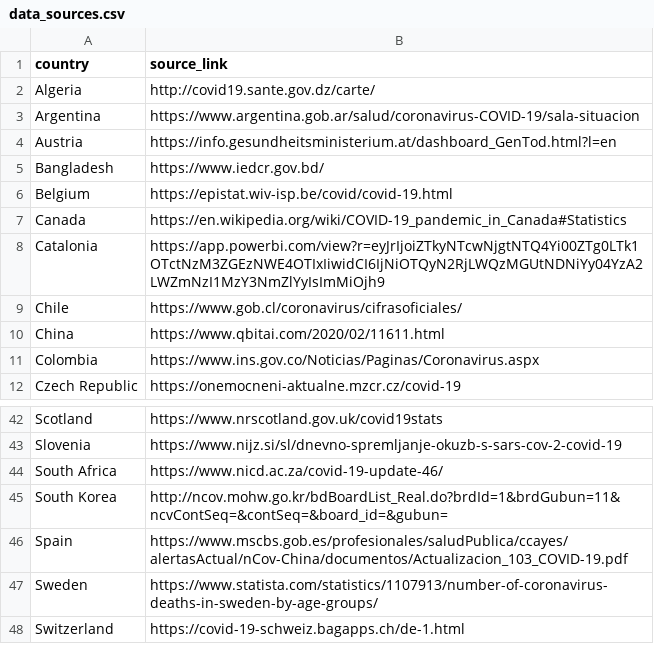
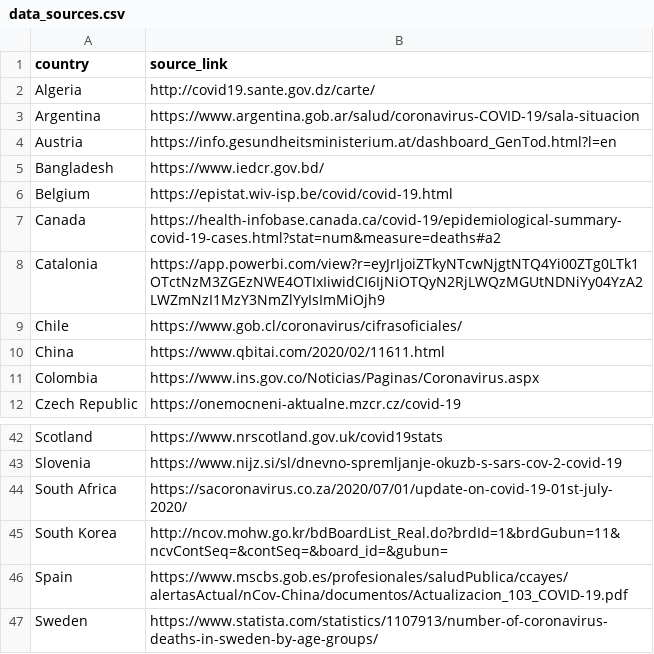
Before and after one commit to meganodris/International-COVID-IFR, a CSV file: data/data_sources.csv, drawn as a sheet; only a part is shown, gaps mark what is left out; the shorter side is filled out with more unchanged rows.

Commit message:
Update data_sources.csv

```diff
--- a/data/data_sources.csv
+++ b/data/data_sources.csv
@@ -6,3 +6,3 @@ Bangladesh,https://www.iedcr.gov.bd/
 Belgium,https://epistat.wiv-isp.be/covid/covid-19.html
-Canada,https://en.wikipedia.org/wiki/COVID-19_pandemic_in_Canada#Statistics
+Canada,https://health-infobase.canada.ca/covid-19/epidemiological-summary-covid-19-cases.html?stat=num&measure=deaths#a2
 Catalonia,https://app.powerbi.com/view?r=eyJrIjoiZTkyNTcwNjgtNTQ4Yi00ZTg0LTk1OTctNzM3ZGEzNWE4OTIxIiwidCI6IjNiOTQyN2RjLWQzMGUtNDNiYy04YzA2LWZmNzI1MzY3NmZlYyIsImMiOjh9
@@ -43,3 +43,3 @@ Scotland,https://www.nrscotland.gov.uk/covid19stats
 Slovenia,https://www.nijz.si/sl/dnevno-spremljanje-okuzb-s-sars-cov-2-covid-19
-South Africa,https://www.nicd.ac.za/covid-19-update-46/
+South Africa,https://sacoronavirus.co.za/2020/07/01/update-on-covid-19-01st-july-2020/
 South Korea,http://ncov.mohw.go.kr/bdBoardList_Real.do?brdId=1&brdGubun=11&ncvContSeq=&contSeq=&board_id=&gubun=
```
